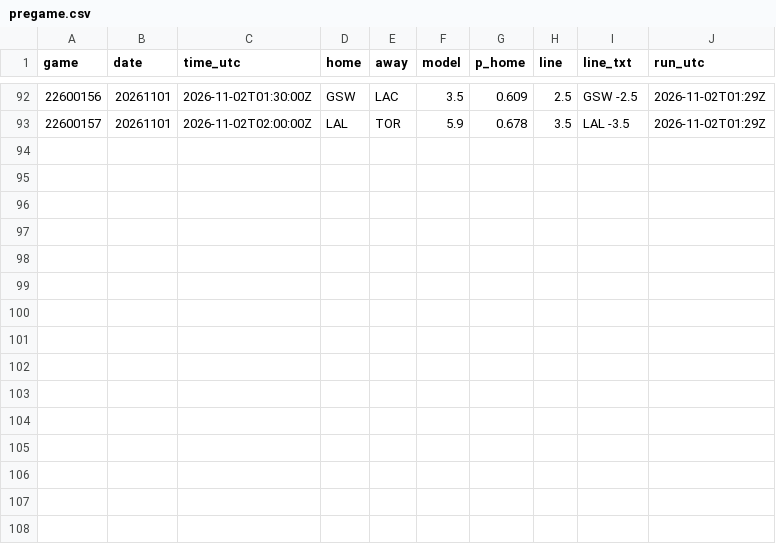
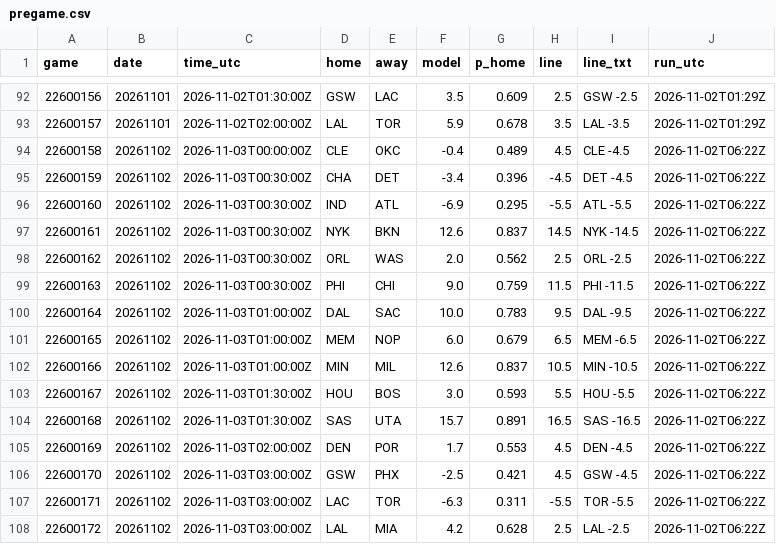
Before and after one commit to jvector26/JIMBO, a CSV file: live/2026/pregame.csv, drawn as a sheet; only a part is shown, gaps mark what is left out.

```diff
--- a/live/2026/pregame.csv
+++ b/live/2026/pregame.csv
@@ -93 +93,16 @@ game,date,time_utc,home,away,model,p_home,line,line_txt,run_utc
 22600157,20261101,2026-11-02T02:00:00Z,LAL,TOR,5.9,0.678,3.5,LAL -3.5,2026-11-02T01:29Z
+22600158,20261102,2026-11-03T00:00:00Z,CLE,OKC,-0.4,0.489,4.5,CLE -4.5,2026-11-02T06:22Z
+22600159,20261102,2026-11-03T00:30:00Z,CHA,DET,-3.4,0.396,-4.5,DET -4.5,2026-11-02T06:22Z
+22600160,20261102,2026-11-03T00:30:00Z,IND,ATL,-6.9,0.295,-5.5,ATL -5.5,2026-11-02T06:22Z
+22600161,20261102,2026-11-03T00:30:00Z,NYK,BKN,12.6,0.837,14.5,NYK -14.5,2026-11-02T06:22Z
+22600162,20261102,2026-11-03T00:30:00Z,ORL,WAS,2.0,0.562,2.5,ORL -2.5,2026-11-02T06:22Z
+22600163,20261102,2026-11-03T00:30:00Z,PHI,CHI,9.0,0.759,11.5,PHI -11.5,2026-11-02T06:22Z
+22600164,20261102,2026-11-03T01:00:00Z,DAL,SAC,10.0,0.783,9.5,DAL -9.5,2026-11-02T06:22Z
+22600165,20261102,2026-11-03T01:00:00Z,MEM,NOP,6.0,0.679,6.5,MEM -6.5,2026-11-02T06:22Z
+22600166,20261102,2026-11-03T01:00:00Z,MIN,MIL,12.6,0.837,10.5,MIN -10.5,2026-11-02T06:22Z
+22600167,20261102,2026-11-03T01:30:00Z,HOU,BOS,3.0,0.593,5.5,HOU -5.5,2026-11-02T06:22Z
+22600168,20261102,2026-11-03T01:30:00Z,SAS,UTA,15.7,0.891,16.5,SAS -16.5,2026-11-02T06:22Z
+22600169,20261102,2026-11-03T02:00:00Z,DEN,POR,1.7,0.553,4.5,DEN -4.5,2026-11-02T06:22Z
+22600170,20261102,2026-11-03T03:00:00Z,GSW,PHX,-2.5,0.421,4.5,GSW -4.5,2026-11-02T06:22Z
+22600171,20261102,2026-11-03T03:00:00Z,LAC,TOR,-6.3,0.311,-5.5,TOR -5.5,2026-11-02T06:22Z
+22600172,20261102,2026-11-03T03:00:00Z,LAL,MIA,4.2,0.628,2.5,LAL -2.5,2026-11-02T06:22Z
```
Also changed, not shown: live/2026/games_meta.csv, live/2026/injuries.csv, 12 other files.
